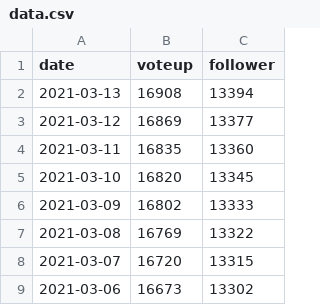
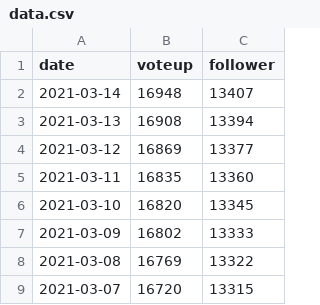
Before and after one commit to guodongxiaren/py, a CSV file: zhihu/data.csv, drawn as a sheet; only a part is shown; the shorter side is filled out with more unchanged rows; the diff names each change by its address in the sheet, - before the commit and + after, or states it on an @@ line.

```diff
--- a/zhihu/data.csv
+++ b/zhihu/data.csv
+row 2: 2021-03-14 | 16948 | 13407
```
Also changed, not shown: 1 other file.
